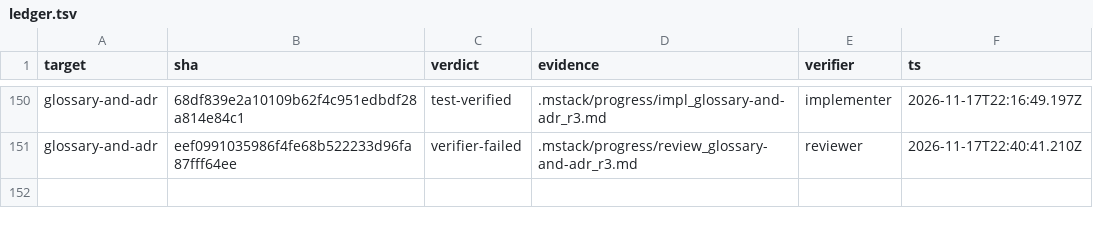
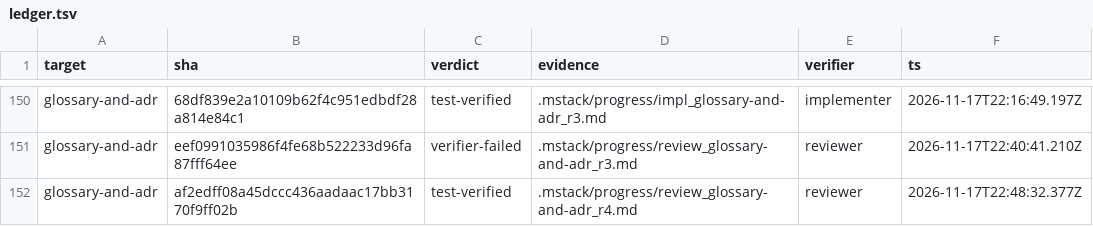
Before and after one commit to romerma/mstack, a TSV file: .mstack/ledger.tsv, drawn as a sheet; only a part is shown, gaps mark what is left out; the diff names each change by its address in the sheet, - before the commit and + after, or states it on an @@ line.

Commit message:
chore: record the item 58 round 4 review and verdict

```diff
--- a/.mstack/ledger.tsv
+++ b/.mstack/ledger.tsv
+row 152: glossary-and-adr | af2edff08a45dccc436aadaac17bb3170f9ff02b | test-verified | .mstack/progress/review_glossary-and-adr_r4.md | reviewer | 2026-11-17T22:48:32.377Z
```
Also changed, not shown: 1 other file.
